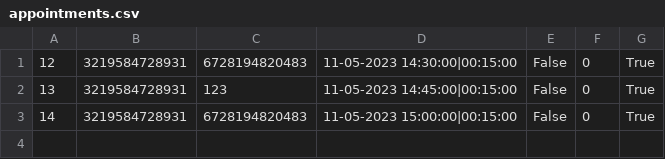
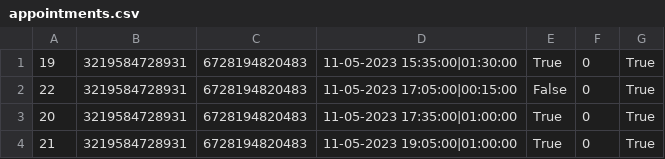
Before and after one commit to aleksaaaa02/HealthCare-CleanCode, a CSV file: HealthCare/Resource/appointments.csv, drawn as a sheet.

```diff
--- a/HealthCare/Resource/appointments.csv
+++ b/HealthCare/Resource/appointments.csv
@@ -1,3 +1,4 @@
-12,3219584728931,6728194820483,11-05-2023 14:30:00|00:15:00,False,0,True
-13,3219584728931,123,11-05-2023 14:45:00|00:15:00,False,0,True
-14,3219584728931,6728194820483,11-05-2023 15:00:00|00:15:00,False,0,True
+19,3219584728931,6728194820483,11-05-2023 15:35:00|01:30:00,True,0,True
+22,3219584728931,6728194820483,11-05-2023 17:05:00|00:15:00,False,0,True
+20,3219584728931,6728194820483,11-05-2023 17:35:00|01:00:00,True,0,True
+21,3219584728931,6728194820483,11-05-2023 19:05:00|01:00:00,True,0,True
```
Also changed, not shown: HealthCare/Resource/doctors.csv, HealthCare/Resource/notifications.csv, 5 other files.
